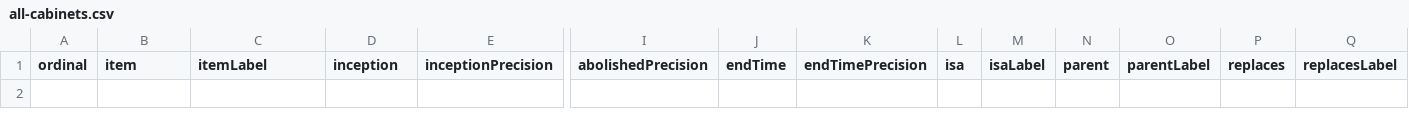
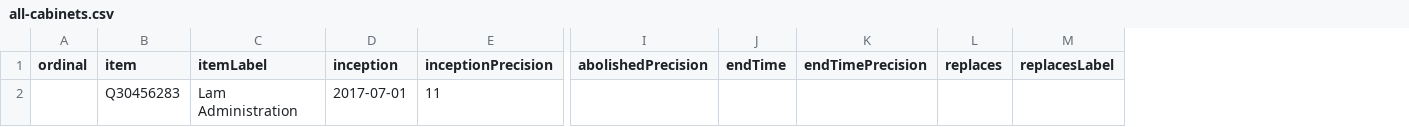
Before and after one commit to every-politician-scrapers/hong-kong, a CSV file: wikidata/results/all-cabinets.csv, drawn as a sheet; only a part is shown, gaps mark what is left out; removed rows and columns are numbered as before the commit, all else as after; rows hold the shown columns only; the diff names each change by its address in the sheet, - before the commit and + after, or states it on an @@ line.

Commit message:
Run SPARQL queries

```diff
--- a/wikidata/results/all-cabinets.csv
+++ b/wikidata/results/all-cabinets.csv
-column L (isa), empty
-column M (isaLabel), empty
-column N (parent), empty
-column O (parentLabel), empty
+row 2:  | Q30456283 | Lam Administration | 2017-07-01 | 11
```
